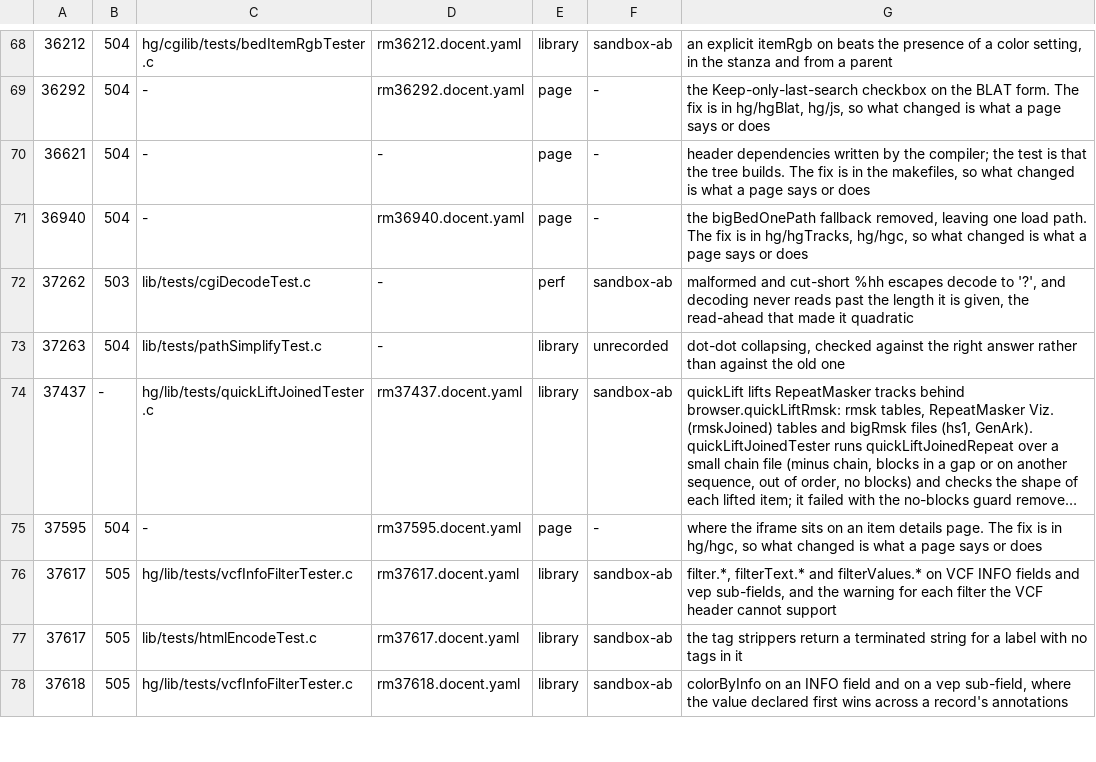
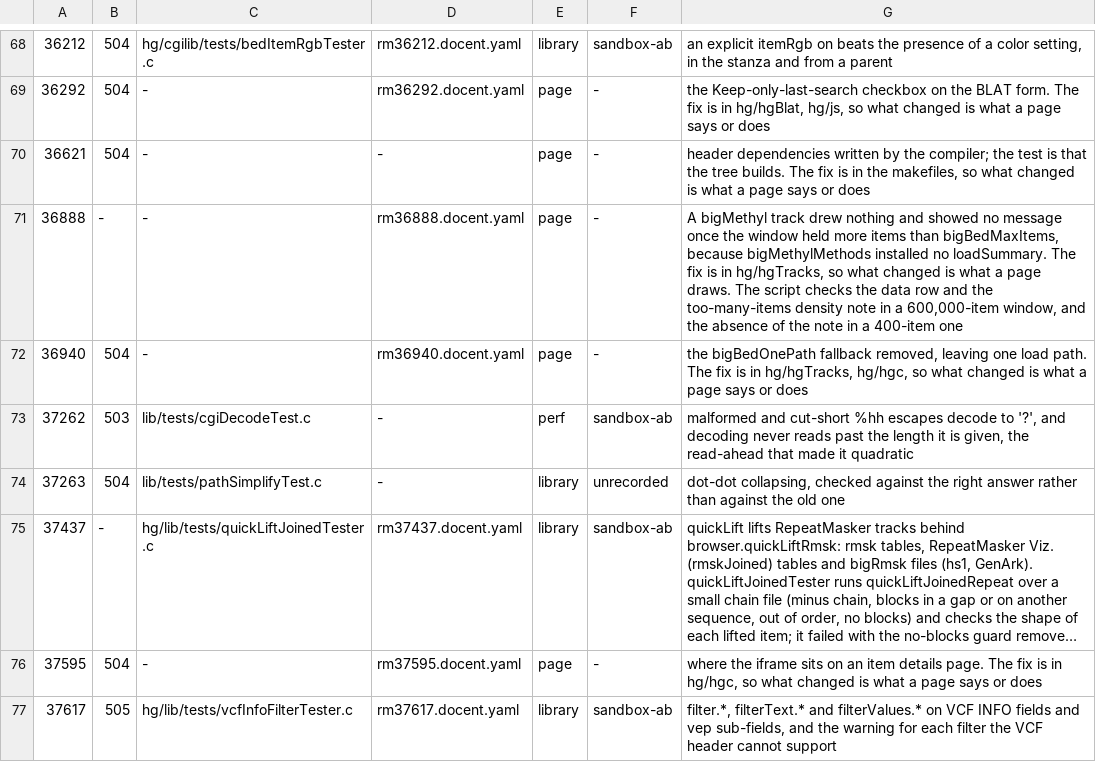
Before and after one commit to ucscGenomeBrowser/kent, a TSV file: src/utils/testRegistry/registry.tsv, drawn as a sheet; only a part is shown, gaps mark what is left out; the shorter side is filled out with more unchanged rows; long unchanged cells end in ….

Commit message:
docent: rm36888 now passes with the bigMethyl fix; drop the .xfail, refs #36888
Watched to pass on a ticket park with the fix and to fail on genome-test
without it. The note check now asserts the full too-many-items sentence.
Add the registry row.

```diff
--- a/src/utils/testRegistry/registry.tsv
+++ b/src/utils/testRegistry/registry.tsv
@@ -70,2 +70,3 @@
 36621	504	-	-	page	-	header dependencies written by the compiler; the test is that the tree builds. The fix is in the makefiles, so what changed is what a page says or does
+36888	-	-	rm36888.docent.yaml	page	-	A bigMethyl track drew nothing and showed no message once the window held more items than bigBedMaxItems, because bigMethylMethods installed no loadSummary. The fix is in hg/hgTracks, so what changed is what a page draws. The script checks the data row and the too-many-items density note in a 600,000-item window, and the absence of the note in a 400-item one
 36940	504	-	rm36940.docent.yaml	page	-	the bigBedOnePath fallback removed, leaving one load path. The fix is in hg/hgTracks, hg/hgc, so what changed is what a page says or does
```
Also changed, not shown: 1 other file.
